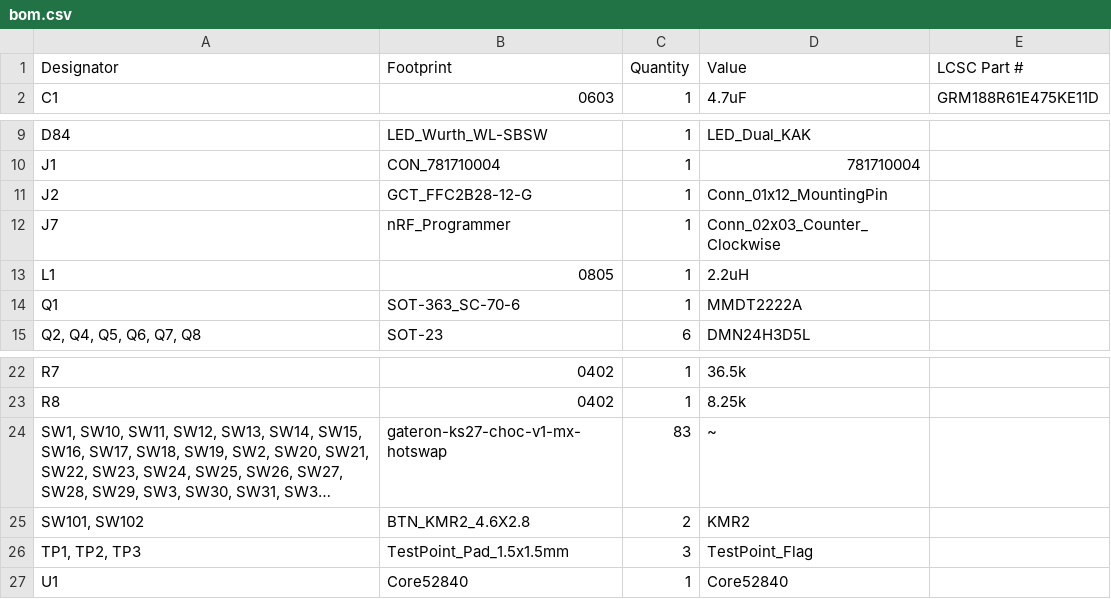
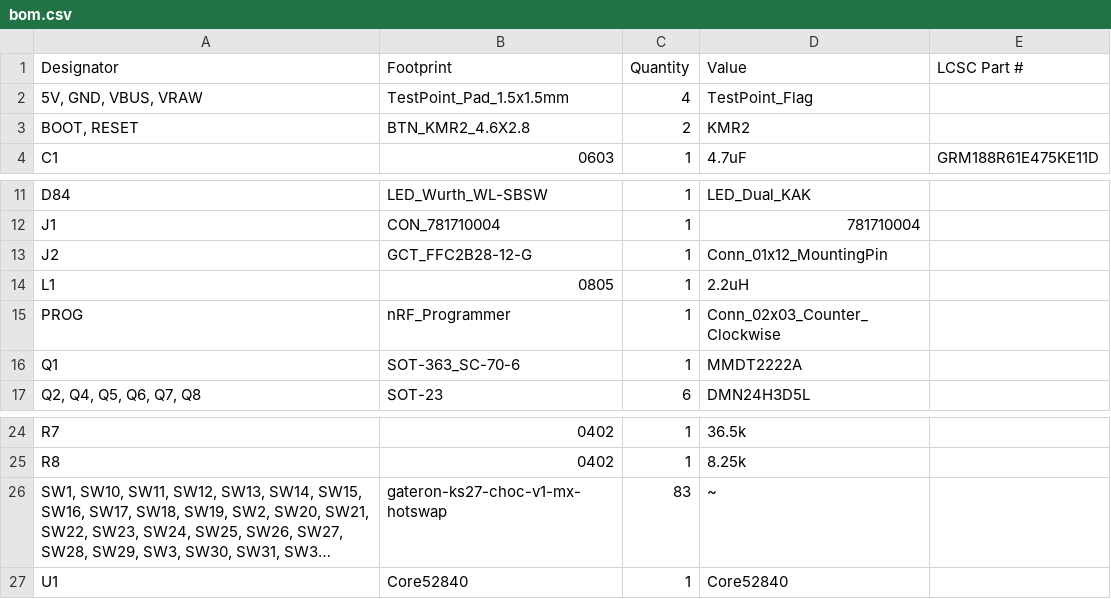
Before and after one commit to Max585t/Every83, a CSV file: PCB/production/bom.csv, drawn as a sheet; only a part is shown, gaps mark what is left out; long unchanged cells end in …; removed rows and columns are numbered as before the commit, all else as after; the diff names each change by its address in the sheet, - before the commit and + after, or states it on an @@ line.

```diff
--- a/PCB/production/bom.csv
+++ b/PCB/production/bom.csv
+row 2: 5V, GND, VBUS, VRAW | TestPoint_Pad_1.5x1.5mm | 4 | TestPoint_Flag
+row 3: BOOT, RESET | BTN_KMR2_4.6X2.8 | 2 | KMR2
-row 12: J7 | nRF_Programmer | 1 | Conn_02x03_Counter_Clockwise
+row 15: PROG | nRF_Programmer | 1 | Conn_02x03_Counter_Clockwise
-row 25: SW101, SW102 | BTN_KMR2_4.6X2.8 | 2 | KMR2
-row 26: TP1, TP2, TP3 | TestPoint_Pad_1.5x1.5mm | 3 | TestPoint_Flag
```
Also changed, not shown: PCB/production/designators.csv, PCB/production/positions.csv, 10 other files.
